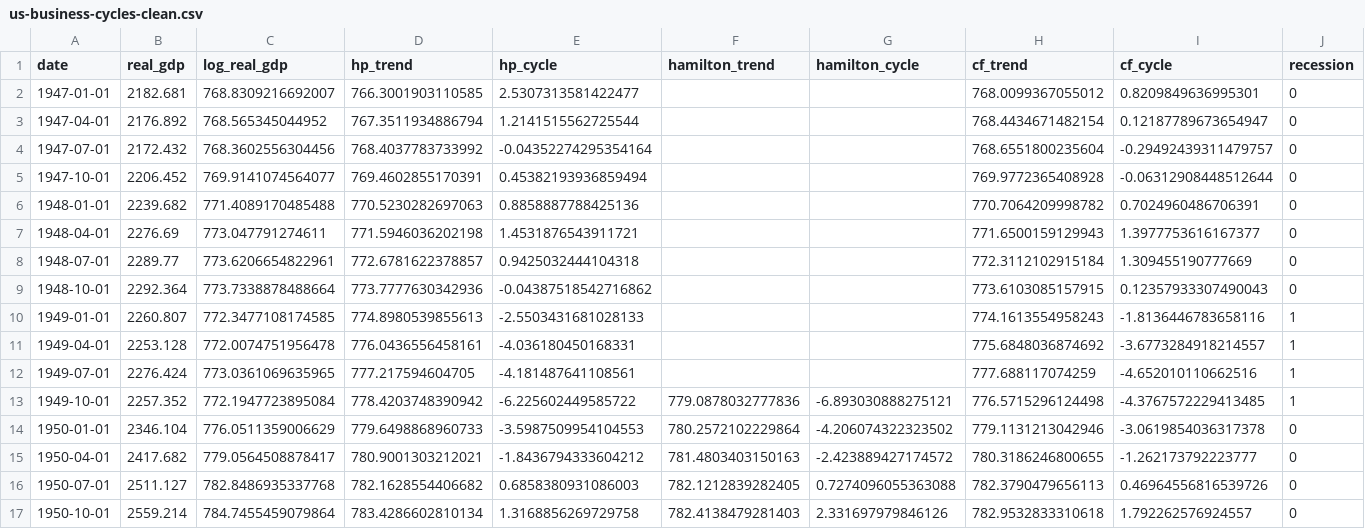
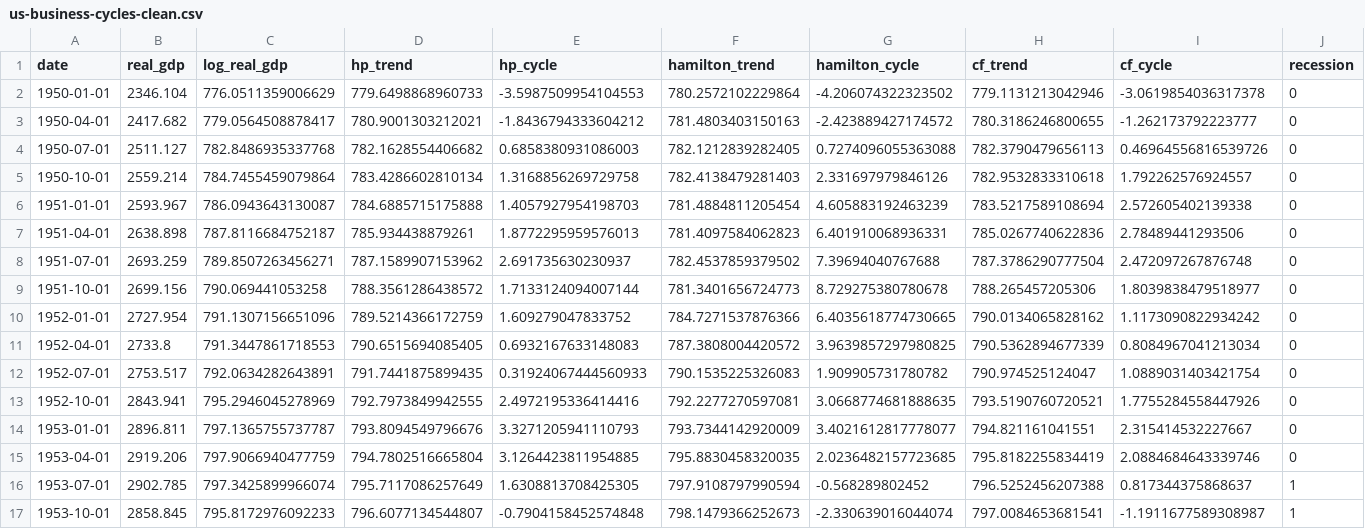
Before and after one commit to arthurgalichere/ag-website, a CSV file: downloads/economics/us/us-business-cycles-clean.csv, drawn as a sheet; only a part is shown; the shorter side is filled out with more unchanged rows.

```diff
--- a/downloads/economics/us/us-business-cycles-clean.csv
+++ b/downloads/economics/us/us-business-cycles-clean.csv
@@ -1,14 +1,2 @@
 date,real_gdp,log_real_gdp,hp_trend,hp_cycle,hamilton_trend,hamilton_cycle,cf_trend,cf_cycle,recession
-1947-01-01,2182.681,768.8309216692007,766.3001903110585,2.5307313581422477,,,768.0099367055012,0.8209849636995301,0
-1947-04-01,2176.892,768.565345044952,767.3511934886794,1.2141515562725544,,,768.4434671482154,0.12187789673654947,0
-1947-07-01,2172.432,768.3602556304456,768.4037783733992,-0.04352274295354164,,,768.6551800235604,-0.29492439311479757,0
-1947-10-01,2206.452,769.9141074564077,769.4602855170391,0.45382193936859494,,,769.9772365408928,-0.06312908448512644,0
-1948-01-01,2239.682,771.4089170485488,770.5230282697063,0.8858887788425136,,,770.7064209998782,0.7024960486706391,0
-1948-04-01,2276.69,773.047791274611,771.5946036202198,1.4531876543911721,,,771.6500159129943,1.3977753616167377,0
-1948-07-01,2289.77,773.6206654822961,772.6781622378857,0.9425032444104318,,,772.3112102915184,1.309455190777669,0
-1948-10-01,2292.364,773.7338878488664,773.7777630342936,-0.04387518542716862,,,773.6103085157915,0.12357933307490043,0
-1949-01-01,2260.807,772.3477108174585,774.8980539855613,-2.5503431681028133,,,774.1613554958243,-1.8136446783658116,1
-1949-04-01,2253.128,772.0074751956478,776.0436556458161,-4.036180450168331,,,775.6848036874692,-3.6773284918214557,1
-1949-07-01,2276.424,773.0361069635965,777.217594604705,-4.181487641108561,,,777.688117074259,-4.652010110662516,1
-1949-10-01,2257.352,772.1947723895084,778.4203748390942,-6.225602449585722,779.0878032777836,-6.893030888275121,776.5715296124498,-4.3767572229413485,1
 1950-01-01,2346.104,776.0511359006629,779.6498868960733,-3.5987509954104553,780.2572102229864,-4.206074322323502,779.1131213042946,-3.0619854036317378,0
```
Also changed, not shown: 6 other files.
